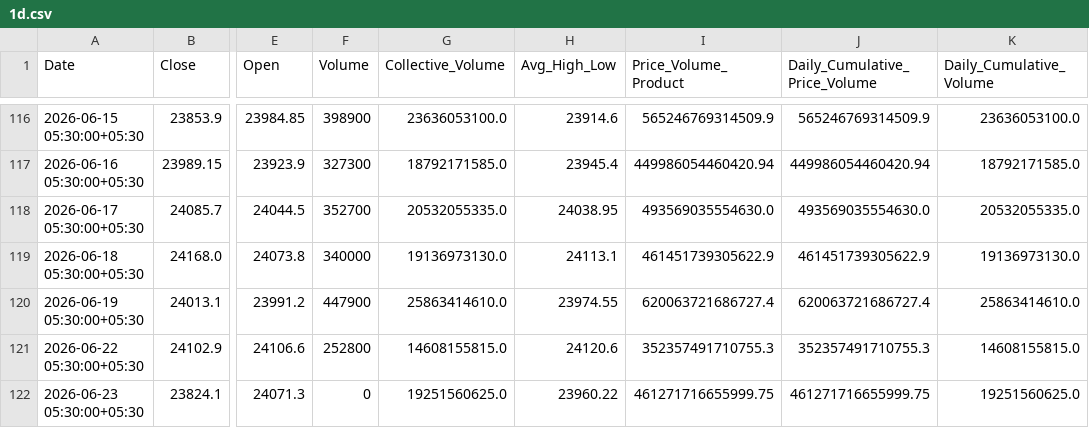
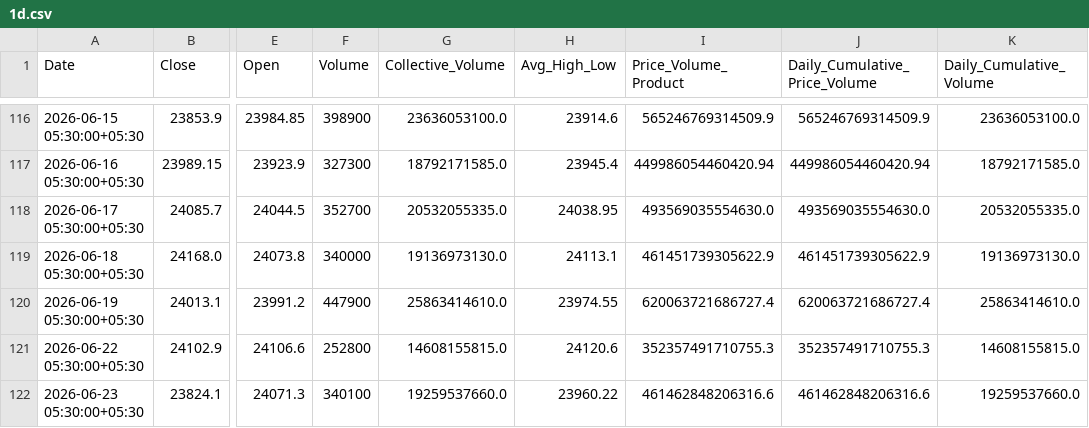
Before and after one commit to rahuljoshin/TradingBOT, a CSV file: 1d.csv, drawn as a sheet; only a part is shown, gaps mark what is left out; the diff names each change by its address in the sheet, - before the commit and + after, or states it on an @@ line.

Commit message:
Update market data CSV: Wed Jun 24 03:31:10 UTC 2026

```diff
--- a/1d.csv
+++ b/1d.csv
-F122 (Volume): 0
+F122 (Volume): 340100
-G122 (Collective_Volume): 19251560625.0
+G122 (Collective_Volume): 19259537660.0
-I122 (Price_Volume_Product): 461271716655999.75
+I122 (Price_Volume_Product): 461462848206316.6
-J122 (Daily_Cumulative_Price_Volume): 461271716655999.75
+J122 (Daily_Cumulative_Price_Volume): 461462848206316.6
-K122 (Daily_Cumulative_Volume): 19251560625.0
+K122 (Daily_Cumulative_Volume): 19259537660.0
```
Also changed, not shown: 15m.csv, 1m.csv, 3 other files.
